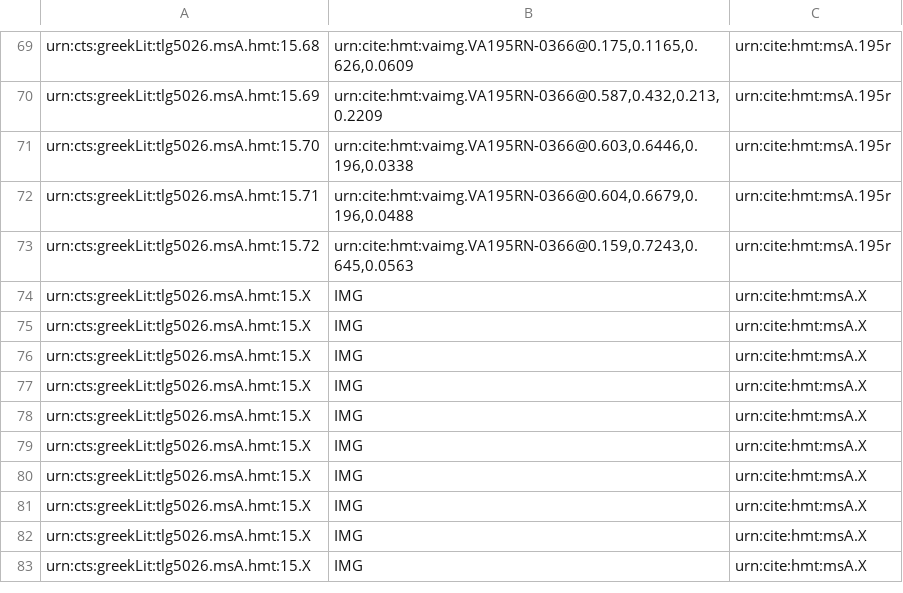
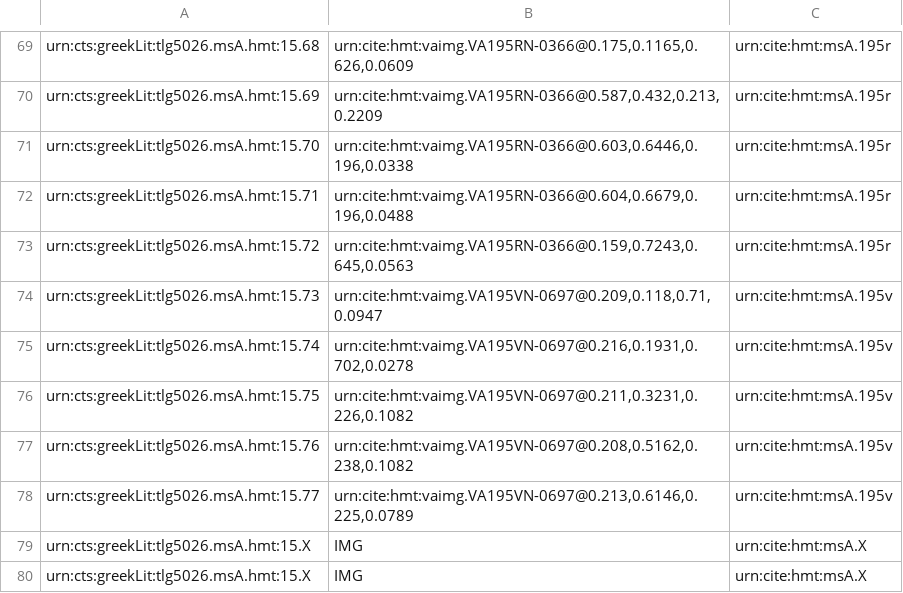
Before and after one commit to cjschu17/closed-venA-15, a CSV file: Collections/venA-mainScholia.csv, drawn as a sheet; only a part is shown, gaps mark what is left out; the shorter side is filled out with more unchanged rows; removed rows and columns are numbered as before the commit, all else as after; the diff names each change by its address in the sheet, - before the commit and + after, or states it on an @@ line.

Commit message:
Update venA-mainScholia.csv
indexed 5 main scholia on 195v

```diff
--- a/Collections/venA-mainScholia.csv
+++ b/Collections/venA-mainScholia.csv
-row 74: urn:cts:greekLit:tlg5026.msA.hmt:15.X | IMG | urn:cite:hmt:msA.X
-row 75: urn:cts:greekLit:tlg5026.msA.hmt:15.X | IMG | urn:cite:hmt:msA.X
-row 76: urn:cts:greekLit:tlg5026.msA.hmt:15.X | IMG | urn:cite:hmt:msA.X
-row 77: urn:cts:greekLit:tlg5026.msA.hmt:15.X | IMG | urn:cite:hmt:msA.X
-row 78: urn:cts:greekLit:tlg5026.msA.hmt:15.X | IMG | urn:cite:hmt:msA.X
+row 74: urn:cts:greekLit:tlg5026.msA.hmt:15.73 | urn:cite:hmt:vaimg.VA195VN-0697@0.209,0.118,0.71,0.0947 | urn:cite:hmt:msA.195v
+row 75: urn:cts:greekLit:tlg5026.msA.hmt:15.74 | urn:cite:hmt:vaimg.VA195VN-0697@0.216,0.1931,0.702,0.0278 | urn:cite:hmt:msA.195v
+row 76: urn:cts:greekLit:tlg5026.msA.hmt:15.75 | urn:cite:hmt:vaimg.VA195VN-0697@0.211,0.3231,0.226,0.1082 | urn:cite:hmt:msA.195v
+row 77: urn:cts:greekLit:tlg5026.msA.hmt:15.76 | urn:cite:hmt:vaimg.VA195VN-0697@0.208,0.5162,0.238,0.1082 | urn:cite:hmt:msA.195v
+row 78: urn:cts:greekLit:tlg5026.msA.hmt:15.77 | urn:cite:hmt:vaimg.VA195VN-0697@0.213,0.6146,0.225,0.0789 | urn:cite:hmt:msA.195v
```
